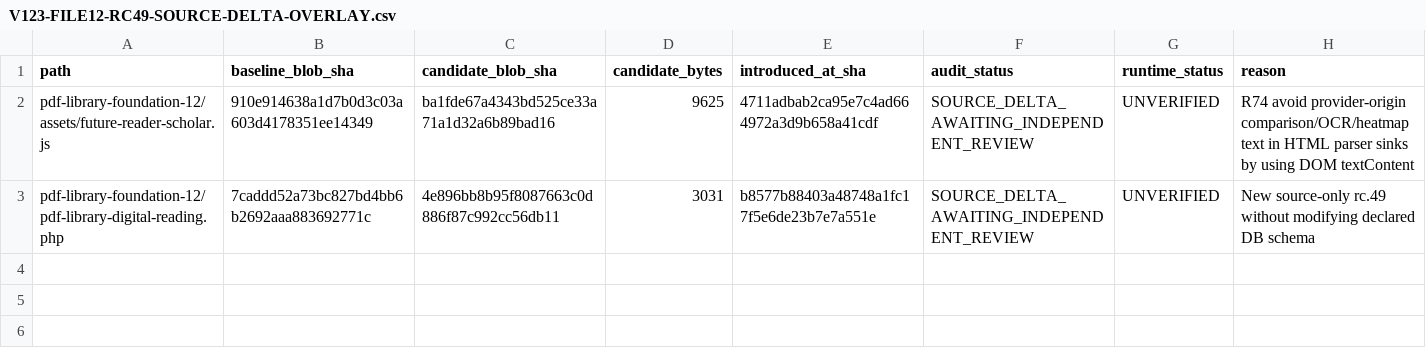
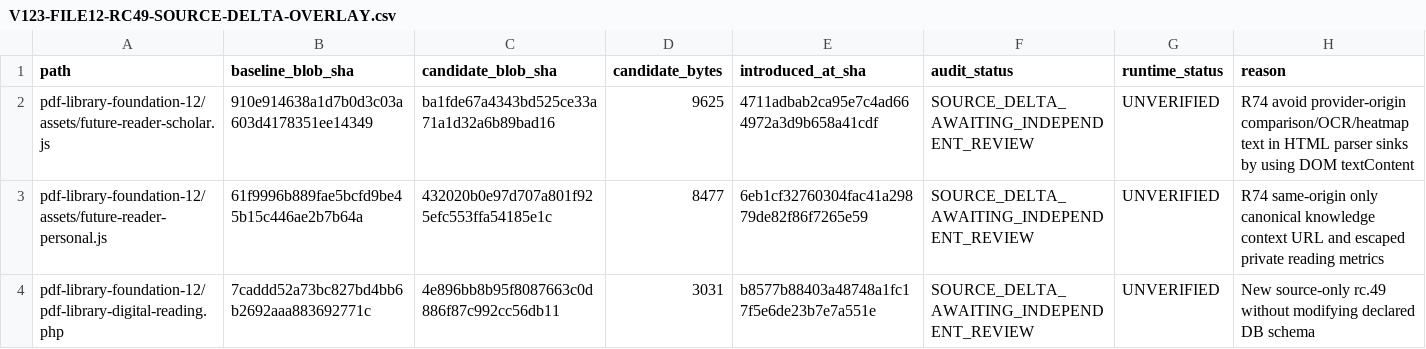
Before and after one commit to majidhussainqadri1-dot/12-pdf-library-and-digital-reading-foundation, a CSV file: docs/V123-FILE12-RC49-SOURCE-DELTA-OVERLAY.csv, drawn as a sheet; the diff names each change by its address in the sheet, - before the commit and + after, or states it on an @@ line.

Commit message:
docs(R74): pin personal reader as third rc.49 source delta without rewriting earlier evidence

```diff
--- a/docs/V123-FILE12-RC49-SOURCE-DELTA-OVERLAY.csv
+++ b/docs/V123-FILE12-RC49-SOURCE-DELTA-OVERLAY.csv
+row 3: pdf-library-foundation-12/assets/future-reader-personal.js | 61f9996b889fae5bcfd9be45b15c446ae2b7b64a | 432020b0e97d707a801f925efc553ffa54185e1c | 8477 | 6eb1cf32760304fac41a29879de82f86f7265e59 | SOURCE_DELTA_AWAITING_INDEPENDENT_REVIEW | UNVERIFIED | R74 same-origin only canonical knowledge context URL and escaped private reading metrics
```
